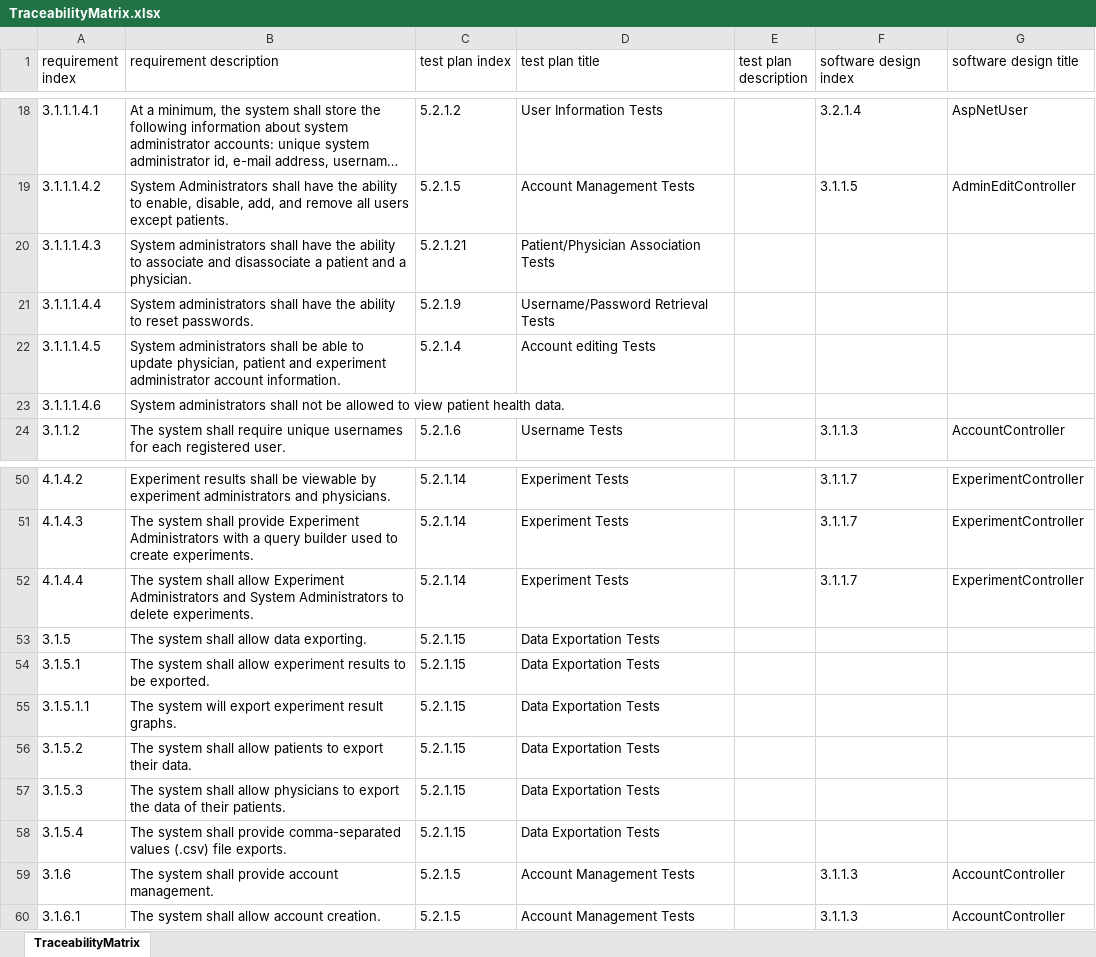
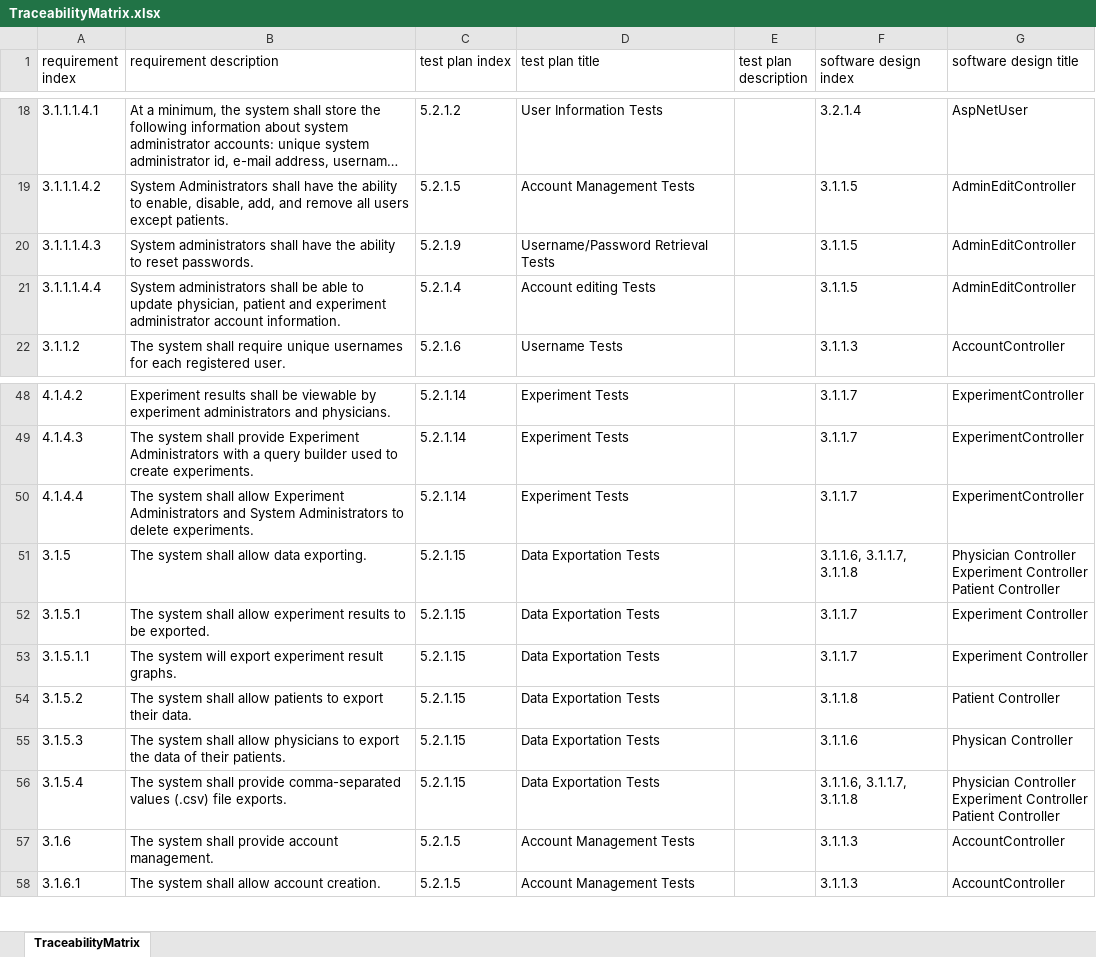
Before and after one commit to trwq63/med656, an Excel workbook: TraceabilityMatrix.xlsx, sheet TraceabilityMatrix, drawn as a sheet; only a part is shown, gaps mark what is left out; long unchanged cells end in …; values as stored, in another font and other column widths than the file's, no borders; table styles not drawn; removed rows and columns are numbered as before the commit, all else as after; ↵ is a line break in a cell; the diff names each change by its address in the sheet, - before the commit and + after, or states it on an @@ line.

Commit message:
v0.18
Added missing functions to the admin controller.  Added traceability
appendix.

```diff
--- a/TraceabilityMatrix.xlsx (sheet TraceabilityMatrix)
+++ b/TraceabilityMatrix.xlsx (sheet TraceabilityMatrix)
-B20 (requirement description): …ability to associate and disassociate a patient and a physician.
+B20 (requirement description): …ability to reset passwords.
-C20 (test plan index): 5.2.1.21
+C20 (test plan index): 5.2.1.9
-D20 (test plan title): Patient/Physician Association Tests
+D20 (test plan title): Username/Password Retrieval Tests
-F20:F21 (software design index): (empty)
+F20:F21 (software design index): 3.1.1.5
-G20:G21 (software design title): (empty)
+G20:G21 (software design title): AdminEditController
-B21 (requirement description): …administrators shall have the ability to reset passwords.
+B21 (requirement description): …administrators shall be able to update physician, patient and experiment administrator account information.
-C21 (test plan index): 5.2.1.9
+C21 (test plan index): 5.2.1.4
-D21 (test plan title): Username/Password Retrieval Tests
+D21 (test plan title): Account editing Tests
-row 22: 3.1.1.1.4.5 | System administrators shall be able to update physician, patient and experiment administrator account information. | 5.2.1.4 | Account editing Tests
-row 23: 3.1.1.1.4.6 | System administrators shall not be allowed to view patient health data.
-F51 (software design index): (empty)
+F51 (software design index): 3.1.1.6, 3.1.1.7, 3.1.1.8
-G51 (software design title): (empty)
+G51 (software design title): Physician Controller ↵ Experiment Controller ↵ Patient Controller
-F52:F53 (software design index): (empty)
+F52:F53 (software design index): 3.1.1.7
-G52:G53 (software design title): (empty)
+G52:G53 (software design title): Experiment Controller
-F54 (software design index): (empty)
+F54 (software design index): 3.1.1.8
-G54 (software design title): (empty)
+G54 (software design title): Patient Controller
-F55 (software design index): (empty)
+F55 (software design index): 3.1.1.6
-G55 (software design title): (empty)
+G55 (software design title): Physican Controller
-F56 (software design index): (empty)
+F56 (software design index): 3.1.1.6, 3.1.1.7, 3.1.1.8
-G56 (software design title): (empty)
+G56 (software design title): Physician Controller ↵ Experiment Controller ↵ Patient Controller
```
Also changed, not shown: 1 other file.
